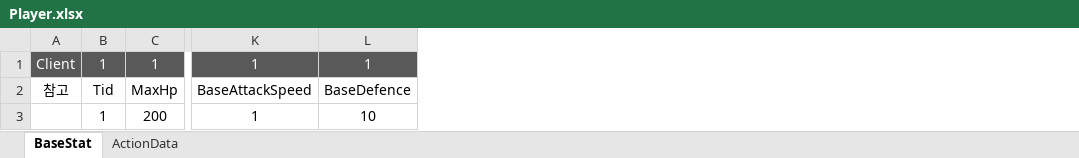
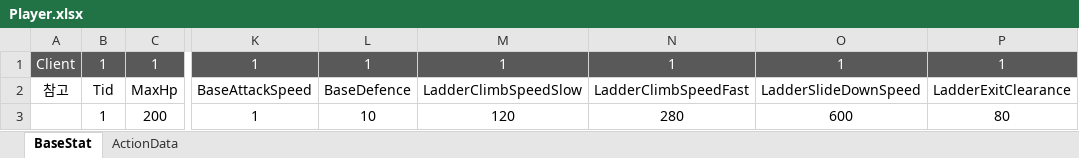
Before and after one commit to WantedBA/ProjectBA, an Excel workbook: BADesign/Excel/Player.xlsx, sheet BaseStat, drawn as a sheet; only a part is shown, gaps mark what is left out; values as stored, in another font and other column widths than the file's, no borders; the diff names each change by its address in the sheet, - before the commit and + after, or states it on an @@ line.

```diff
--- a/BADesign/Excel/Player.xlsx (sheet BaseStat)
+++ b/BADesign/Excel/Player.xlsx (sheet BaseStat)
+column M, rows 1-3: 1 | LadderClimbSpeedSlow | 120
+column N, rows 1-3: 1 | LadderClimbSpeedFast | 280
+column O, rows 1-3: 1 | LadderSlideDownSpeed | 600
+column P, rows 1-3: 1 | LadderExitClearance | 80
```
Also changed, not shown: 6 other files.
